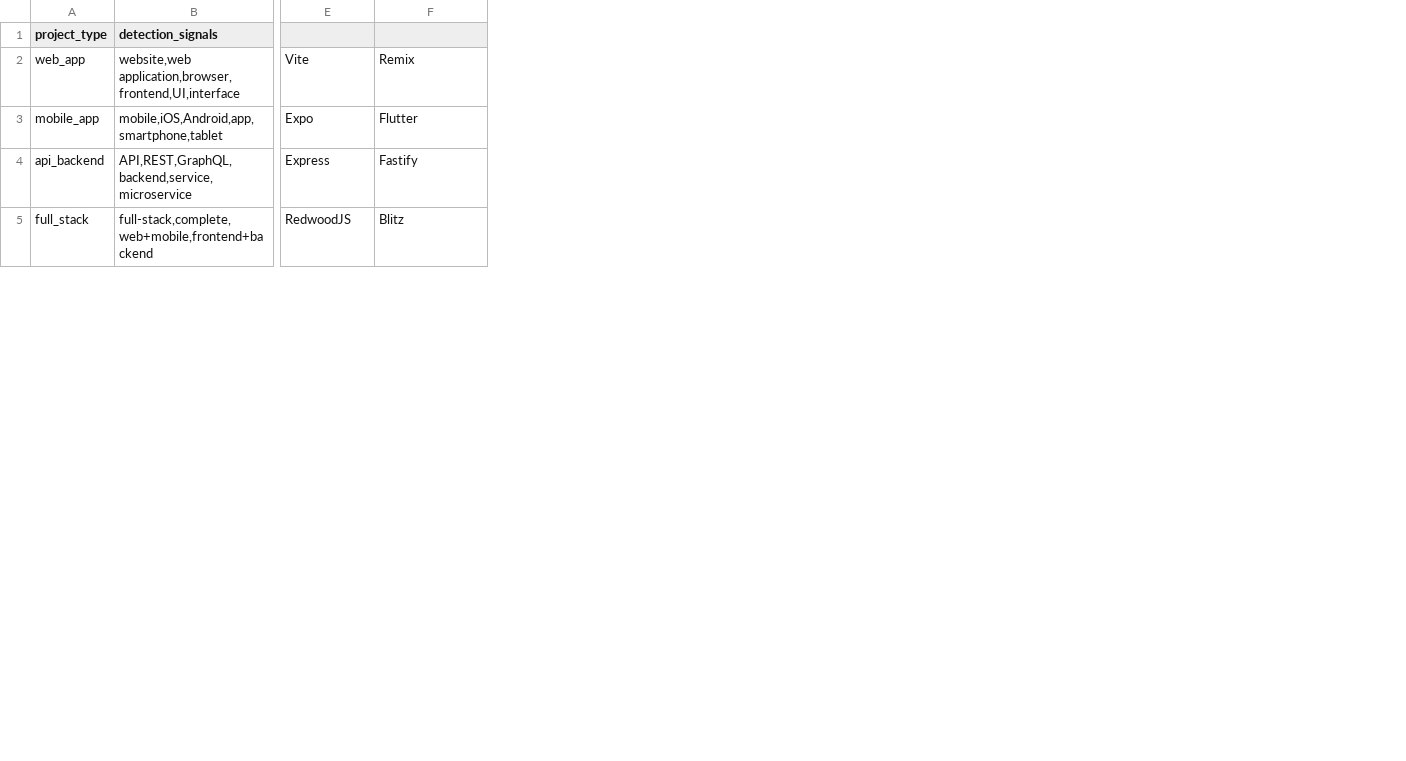
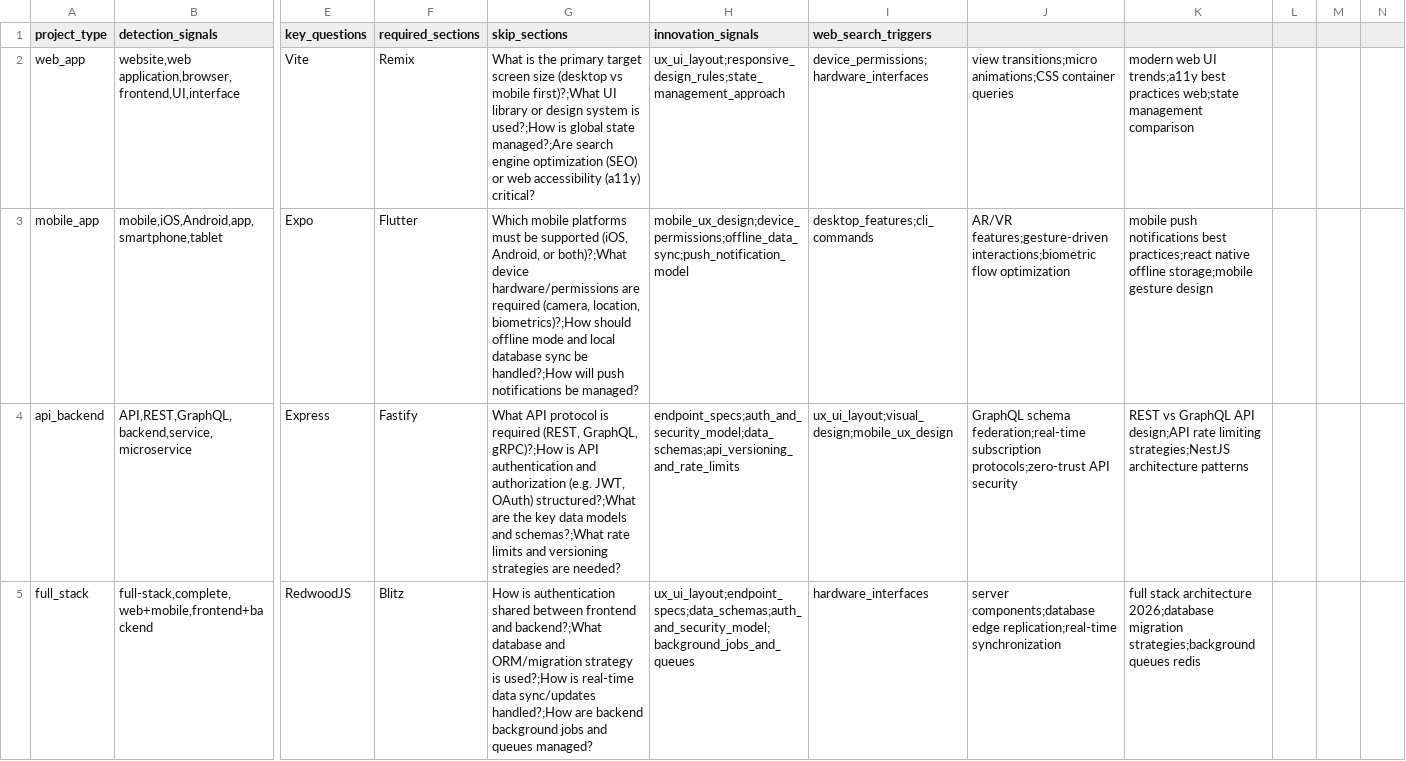
Before and after one commit to Nam123321/iwish, a CSV file: .agent/workflows/project-types.csv, drawn as a sheet; only a part is shown, gaps mark what is left out; the diff covers the shown part only; the diff names each change by its address in the sheet, - before the commit and + after, or states it on an @@ line.

Commit message:
fix(workflows): resolve missing baseline FRs in PRD by updating project-types CSV configuration and injecting platform capabilities checklists

```diff
--- a/.agent/workflows/project-types.csv
+++ b/.agent/workflows/project-types.csv
+column G (skip_sections), rows 2-5: What is the primary target screen size (desktop vs mobile first)?;What UI library or design system is used?;How is global state managed?;Are search engine optimization (SEO) or web accessibility (a11y) critical? | Which mobile platforms must be supported (iOS, Android, or both)?;What device hardware/permissions are required (camera, location, biometrics)?;How should offline mode and local database sync be handled?;How will push notifications be managed? | What API protocol is required (REST, GraphQL, gRPC)?;How is API authentication and authorization (e.g. JWT, OAuth) structured?;What are the key data models and schemas?;What rate limits and versioning strategies are needed? | How is authentication shared between frontend and backend?;What database and ORM/migration strategy is used?;How is real-time data sync/updates handled?;How are backend background jobs and queues managed?
+column H (innovation_signals), rows 2-5: ux_ui_layout;responsive_design_rules;state_management_approach | mobile_ux_design;device_permissions;offline_data_sync;push_notification_model | endpoint_specs;auth_and_security_model;data_schemas;api_versioning_and_rate_limits | ux_ui_layout;endpoint_specs;data_schemas;auth_and_security_model;background_jobs_and_queues
+column I (web_search_triggers), rows 2-5: device_permissions;hardware_interfaces | desktop_features;cli_commands | ux_ui_layout;visual_design;mobile_ux_design | hardware_interfaces
+column J, rows 2-5: view transitions;micro animations;CSS container queries | AR/VR features;gesture-driven interactions;biometric flow optimization | GraphQL schema federation;real-time subscription protocols;zero-trust API security | server components;database edge replication;real-time synchronization
+column K, rows 2-5: modern web UI trends;a11y best practices web;state management comparison | mobile push notifications best practices;react native offline storage;mobile gesture design | REST vs GraphQL API design;API rate limiting strategies;NestJS architecture patterns | full stack architecture 2026;database migration strategies;background queues redis
+column L, empty
+column M, empty
+column N, empty
-E1: (empty)
+E1: key_questions
-F1: (empty)
+F1: required_sections
```
Also changed, not shown: 1 added row elsewhere in this file, 4 other files.
